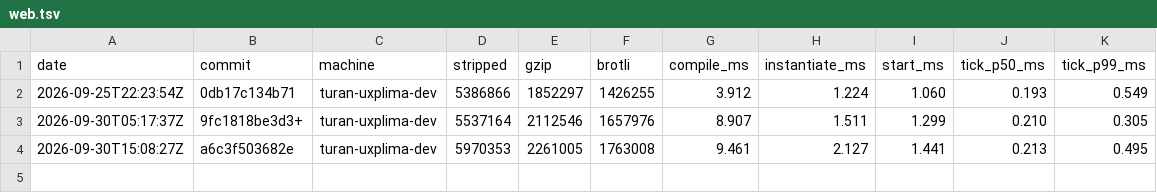
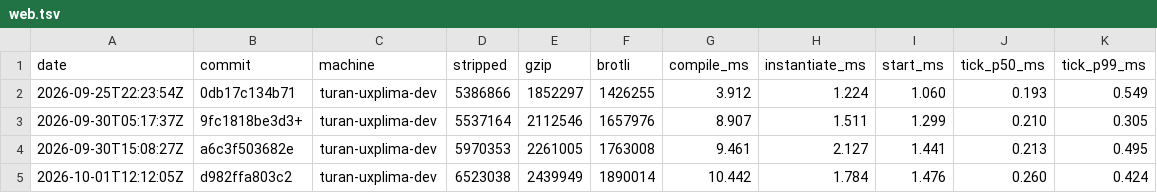
Before and after one commit to Rawframe-Project/rawframe-engine, a TSV file: bench/web.tsv, drawn as a sheet; the diff names each change by its address in the sheet, - before the commit and + after, or states it on an @@ line.

Commit message:
bench: record the web module after particles, render textures, and split-screen

```diff
--- a/bench/web.tsv
+++ b/bench/web.tsv
+row 5: 2026-10-01T12:12:05Z | d982ffa803c2 | turan-uxplima-dev | 6523038 | 2439949 | 1890014 | 10.442 | 1.784 | 1.476 | 0.260 | 0.424
```
